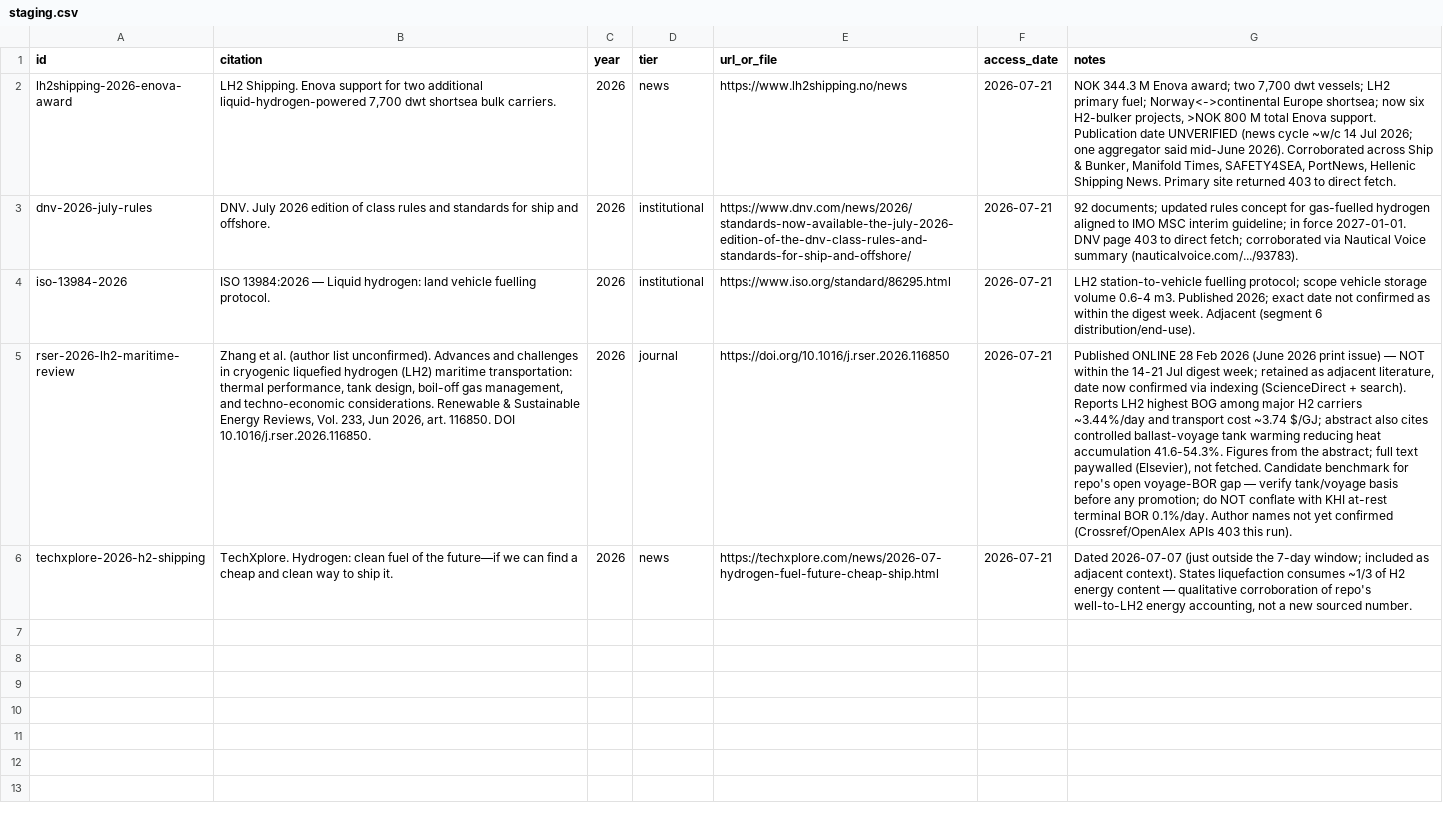
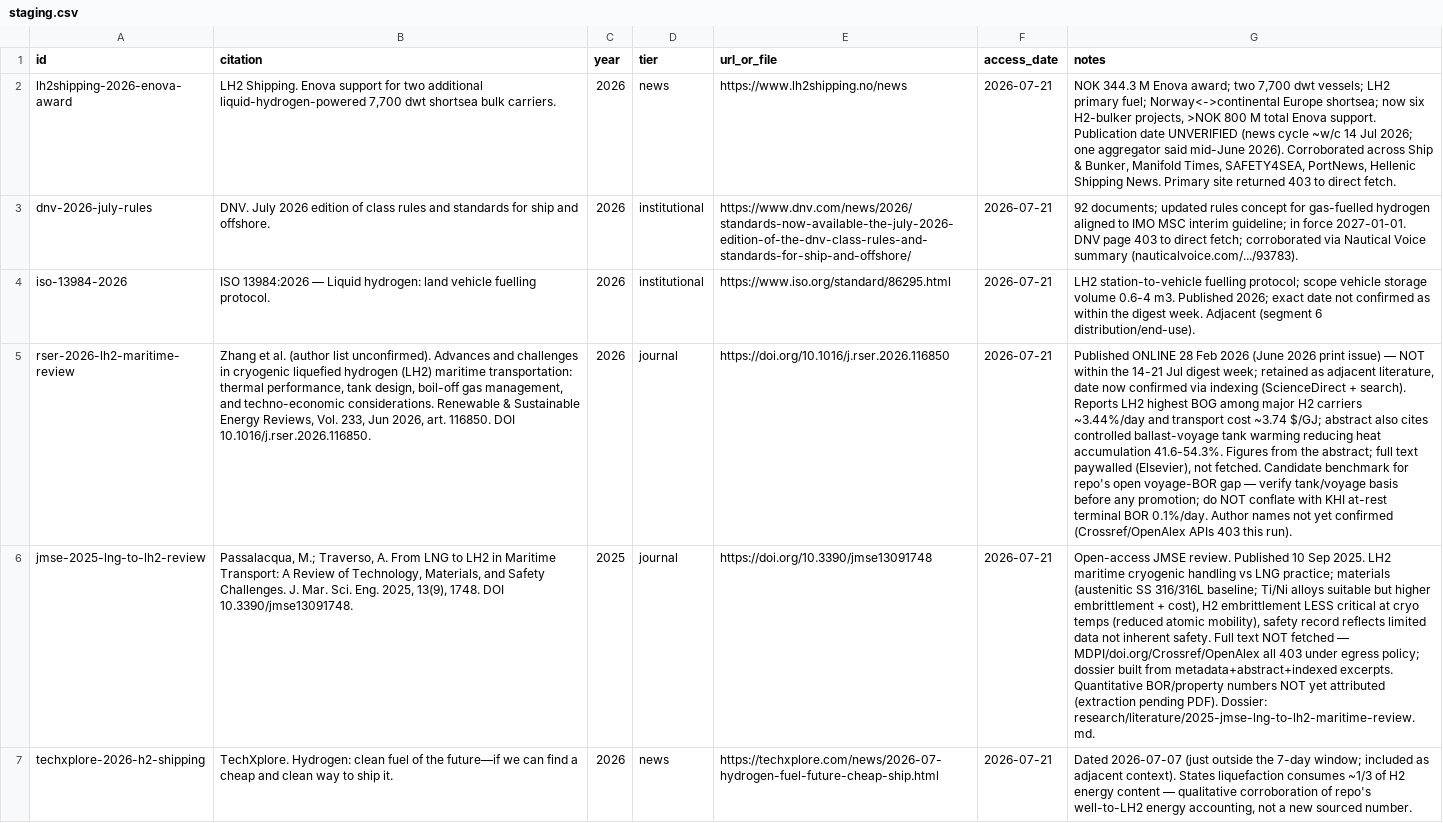
Before and after one commit to ungkumuhammad/Gentari-LH2, a CSV file: research/sources/staging.csv, drawn as a sheet; the diff names each change by its address in the sheet, - before the commit and + after, or states it on an @@ line.

```diff
--- a/research/sources/staging.csv
+++ b/research/sources/staging.csv
+row 6: jmse-2025-lng-to-lh2-review | Passalacqua, M.; Traverso, A. From LNG to LH2 in Maritime Transport: A Review of Technology, Materials, and Safety Challenges. J. Mar. Sci. Eng. 2025, 13(9), 1748. DOI 10.3390/jmse13091748. | 2025 | journal | https://doi.org/10.3390/jmse13091748 | 2026-07-21 | Open-access JMSE review. Published 10 Sep 2025. LH2 maritime cryogenic handling vs LNG practice; materials (austenitic SS 316/316L baseline; Ti/Ni alloys suitable but higher embrittlement + cost), H2 embrittlement LESS critical at cryo temps (reduced atomic mobility), safety record reflects limited data not inherent safety. Full text NOT fetched — MDPI/doi.org/Crossref/OpenAlex all 403 under egress policy; dossier built from metadata+abstract+indexed excerpts. Quantitative BOR/property numbers NOT yet attributed (extraction pending PDF). Dossier: research/literature/2025-jmse-lng-to-lh2-maritime-review.md.
```
Also changed, not shown: 2 other files.
